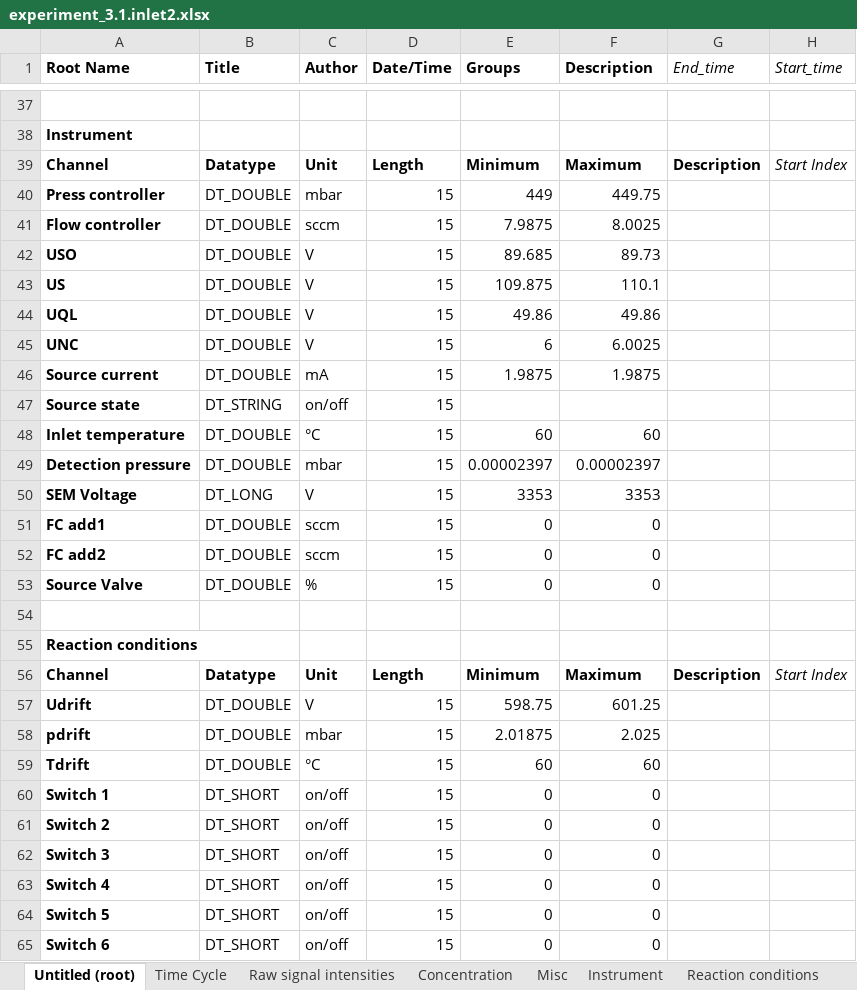
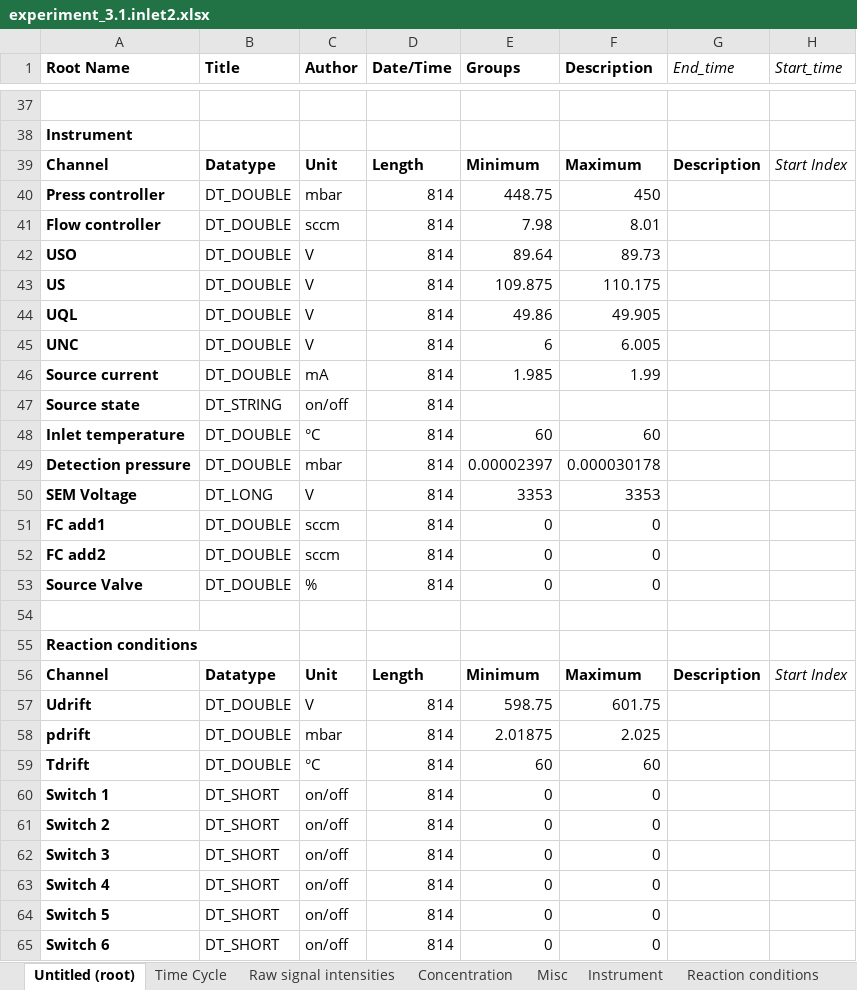
Before and after one commit to AU-BCE-EE/tric-fil-mod, an Excel workbook: applications/Raw_data/experiment_3.1.inlet2.xlsx, sheet Untitled (root), drawn as a sheet; only a part is shown, gaps mark what is left out; values as stored, in another font and other column widths than the file's, no borders; the diff covers the shown part only; the diff names each change by its address in the sheet, - before the commit and + after, or states it on an @@ line.

```diff
--- a/applications/Raw_data/experiment_3.1.inlet2.xlsx (sheet Untitled (root))
+++ b/applications/Raw_data/experiment_3.1.inlet2.xlsx (sheet Untitled (root))
-D40:D53 (Date/Time): 15
+D40:D53 (Date/Time): 814
-E40 (Groups): 449
+E40 (Groups): 448.75
-F40 (Description): 449.75
+F40 (Description): 450
-E41 (Groups): 7.9875
+E41 (Groups): 7.98
-F41 (Description): 8.0025
+F41 (Description): 8.01
-E42 (Groups): 89.685
+E42 (Groups): 89.64
-F43 (Description): 110.1
+F43 (Description): 110.175
-F44 (Description): 49.86
+F44 (Description): 49.905
-F45 (Description): 6.0025
+F45 (Description): 6.005
-E46 (Groups): 1.9875
+E46 (Groups): 1.985
-F46 (Description): 1.9875
+F46 (Description): 1.99
-F49 (Description): 0.00002397
+F49 (Description): 0.000030178
-D57:D65 (Date/Time): 15
+D57:D65 (Date/Time): 814
-F57 (Description): 601.25
+F57 (Description): 601.75
```
Also changed, not shown: 42 edited cells elsewhere in this sheet, sheet Instrument, sheet Reaction conditions, sheet Raw signal intensities, sheet Concentration, sheet Time Cycle, sheet Misc, applications/Raw_data/experiment_3.1.inlet1.xlsx, 48 other files.
